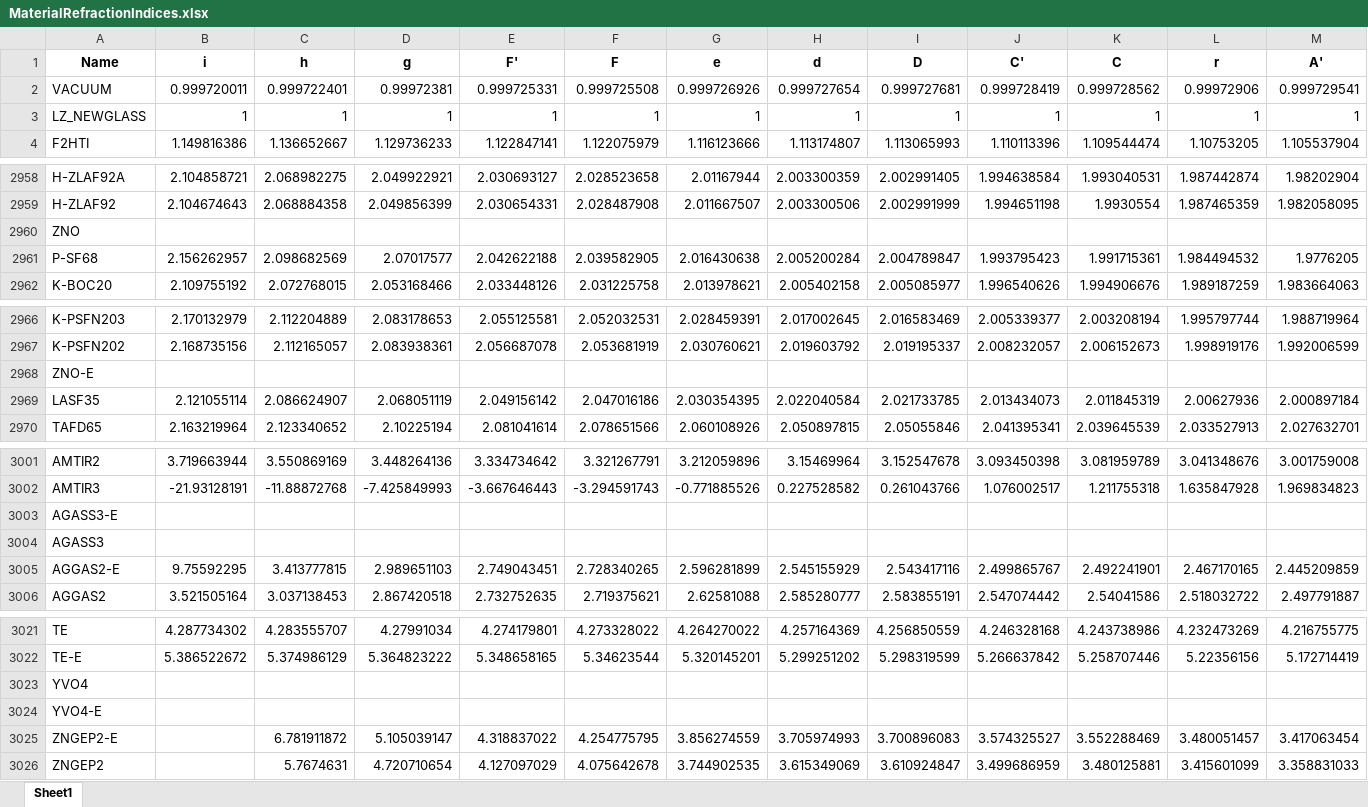
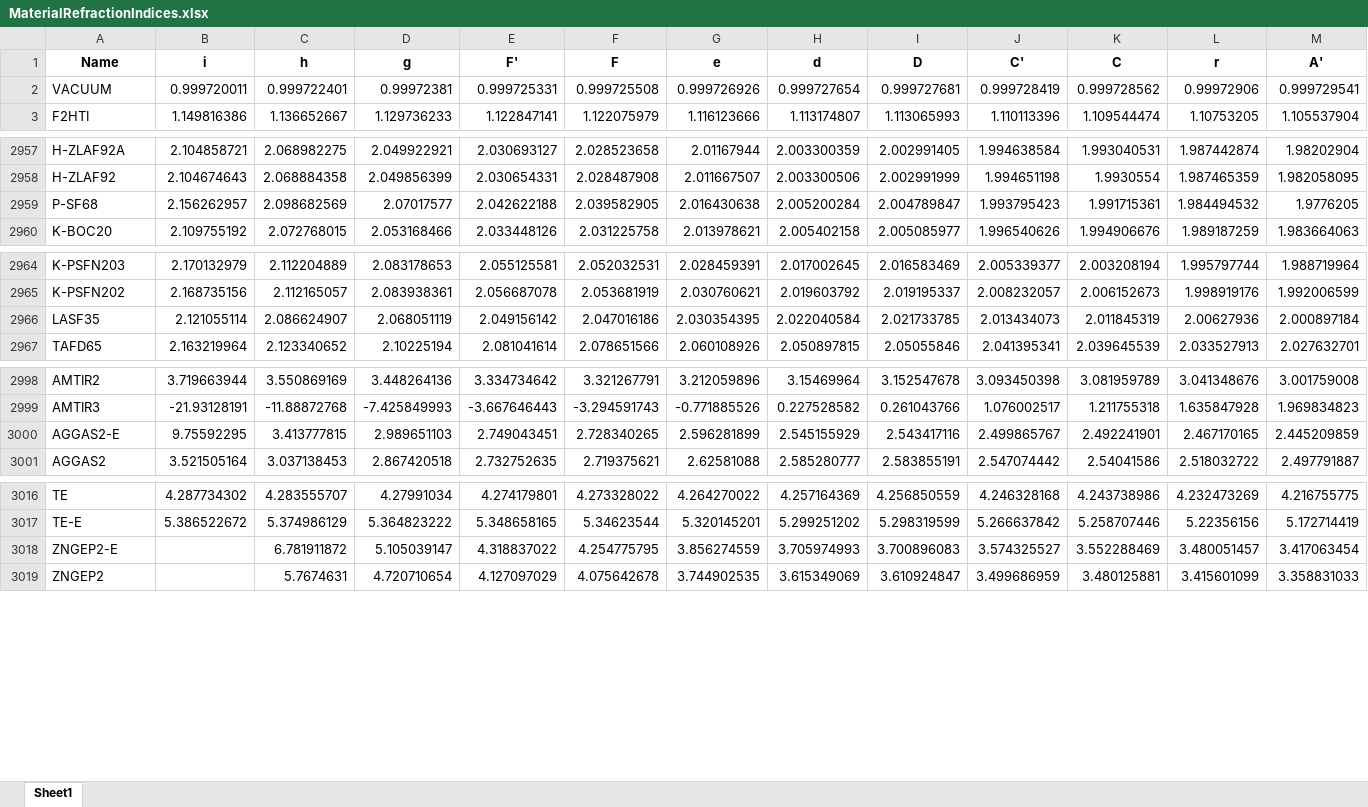
Before and after one commit to Amarthgul/ISS, an Excel workbook: resources/MaterialRefractionIndices.xlsx, sheet Sheet1, drawn as a sheet; only a part is shown, gaps mark what is left out; values as stored, in another font and other column widths than the file's, no borders; rows hold the shown columns only; the diff covers the shown part only; the diff names each change by its address in the sheet, - before the commit and + after, or states it on an @@ line.

```diff
--- a/resources/MaterialRefractionIndices.xlsx (sheet Sheet1)
+++ b/resources/MaterialRefractionIndices.xlsx (sheet Sheet1)
-row 3: LZ_NEWGLASS | 1 | 1 | 1 | 1 | 1 | 1 | 1 | 1 | 1 | 1 | 1 | 1
-row 2960: ZNO
-row 2968: ZNO-E
-row 3003: AGASS3-E
-row 3004: AGASS3
-row 3023: YVO4
-row 3024: YVO4-E
```
Also changed, not shown: 2 removed rows elsewhere in this sheet, 2 other files.
